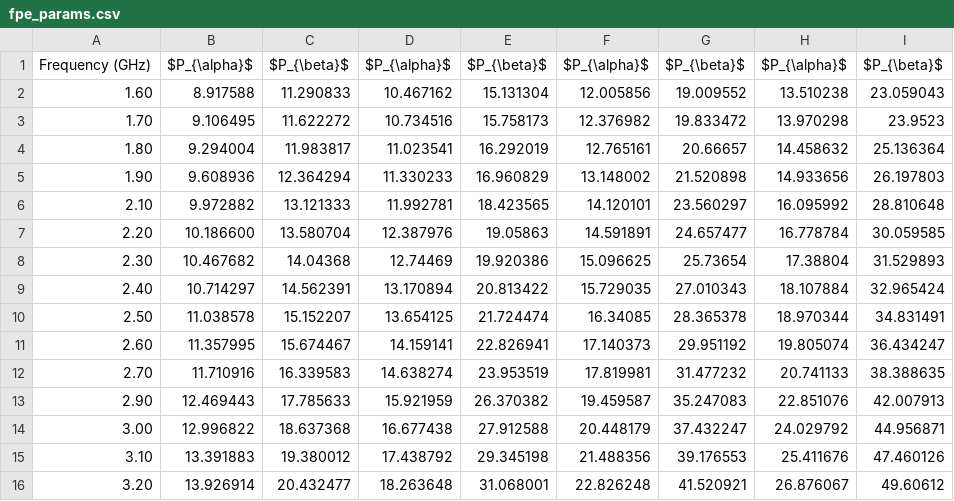
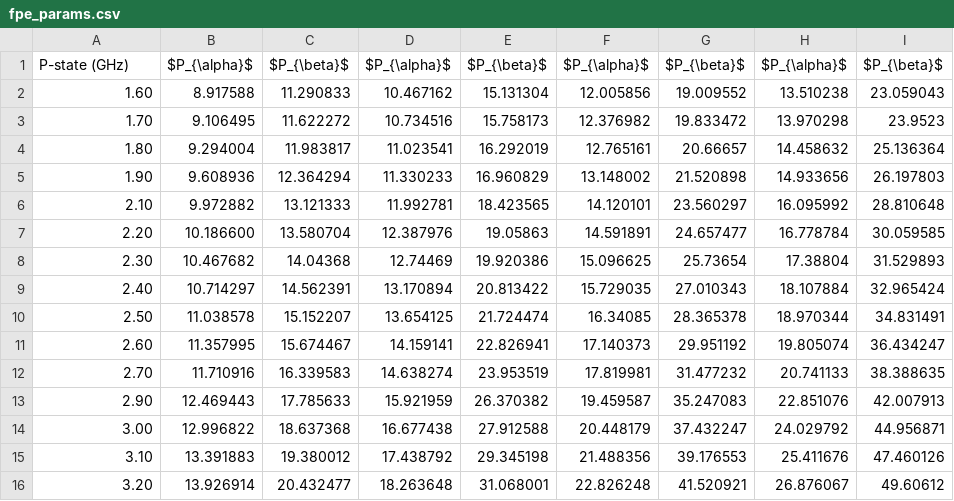
Before and after one commit to csrhau/iconoclast-paper, a CSV file: tab/data/fpe_params.csv, drawn as a sheet.

```diff
--- a/tab/data/fpe_params.csv
+++ b/tab/data/fpe_params.csv
@@ -1,2 +1,2 @@
-Frequency (GHz),$P_{\alpha}$,$P_{\beta}$,$P_{\alpha}$,$P_{\beta}$,$P_{\alpha}$,$P_{\beta}$,$P_{\alpha}$,$P_{\beta}$
+P-state (GHz),$P_{\alpha}$,$P_{\beta}$,$P_{\alpha}$,$P_{\beta}$,$P_{\alpha}$,$P_{\beta}$,$P_{\alpha}$,$P_{\beta}$
 1.60,8.917588,11.290833,10.467162,15.131304,12.005856,19.009552,13.510238,23.059043
```
Also changed, not shown: 11 other files.
